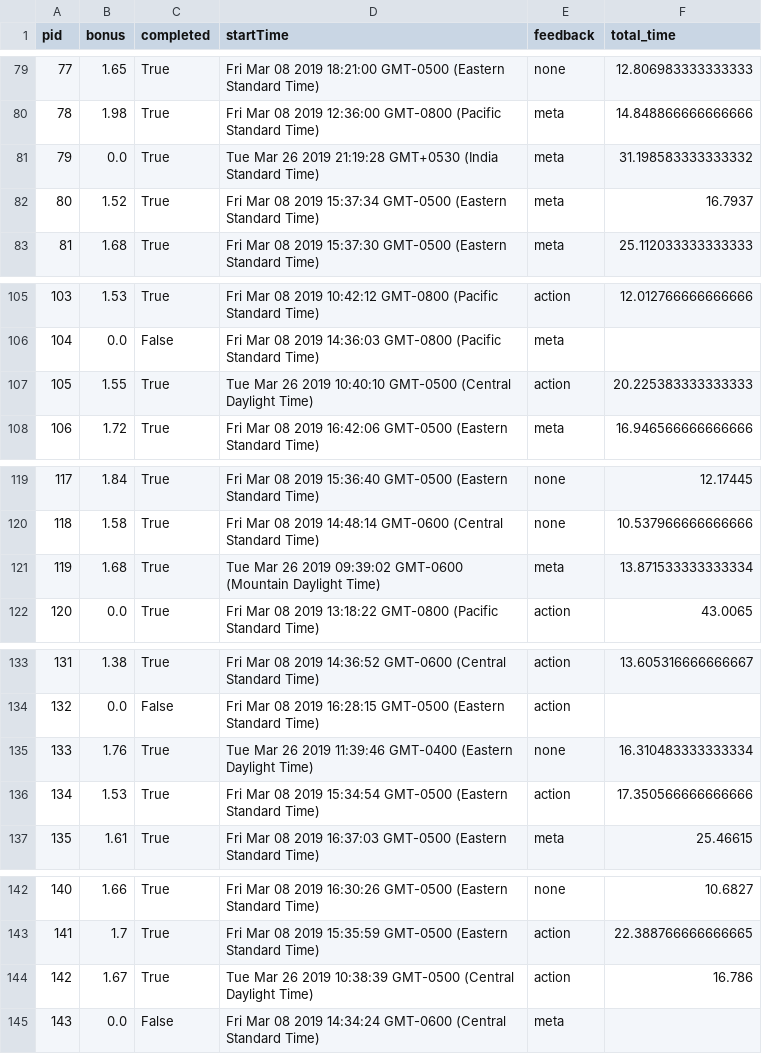
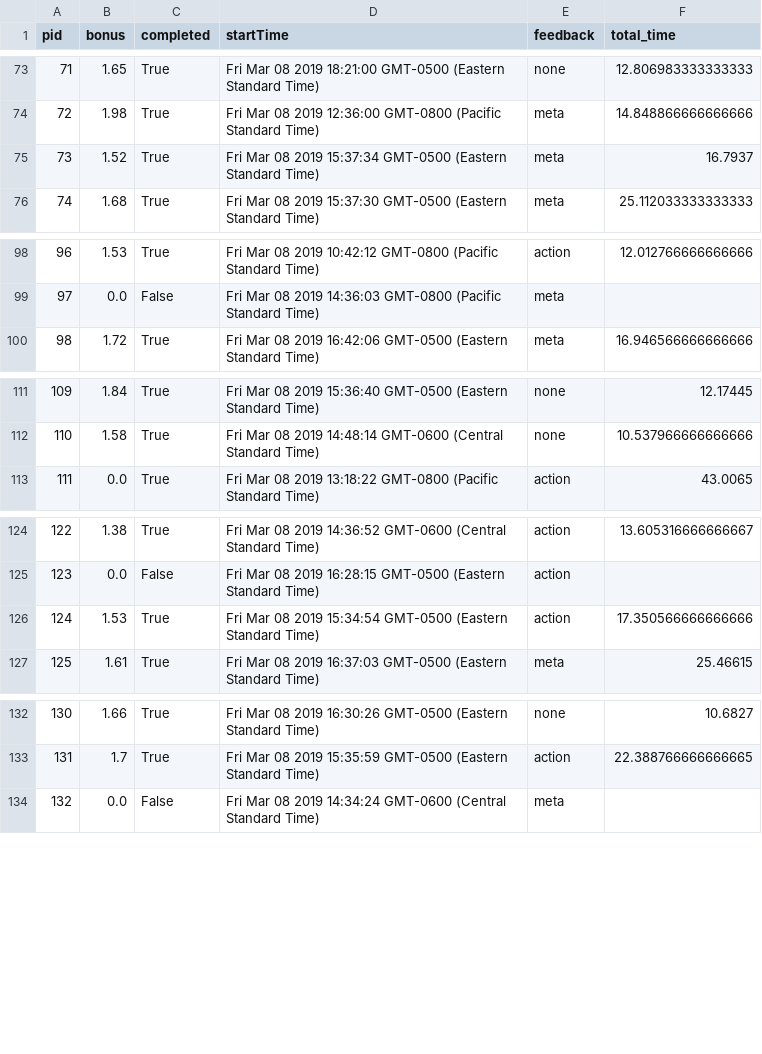
Before and after one commit to fredcallaway/ai-for-improving-human-planning, a CSV file: data/1/participants.csv, drawn as a sheet; only a part is shown, gaps mark what is left out; the diff covers the shown part only; the diff names each change by its address in the sheet, - before the commit and + after, or states it on an @@ line.

```diff
--- a/data/1/participants.csv
+++ b/data/1/participants.csv
@@ column A (pid) renumbered from row 14 down @@
-row 81: 79 | 0.0 | True | Tue Mar 26 2019 21:19:28 GMT+0530 (India Standard Time) | meta | 31.198583333333332
-row 107: 105 | 1.55 | True | Tue Mar 26 2019 10:40:10 GMT-0500 (Central Daylight Time) | action | 20.225383333333333
-row 121: 119 | 1.68 | True | Tue Mar 26 2019 09:39:02 GMT-0600 (Mountain Daylight Time) | meta | 13.871533333333334
-row 135: 133 | 1.76 | True | Tue Mar 26 2019 11:39:46 GMT-0400 (Eastern Daylight Time) | none | 16.310483333333334
-row 144: 142 | 1.67 | True | Tue Mar 26 2019 10:38:39 GMT-0500 (Central Daylight Time) | action | 16.786
```
Also changed, not shown: 9 removed rows elsewhere in this file, data/2/survey.csv, data/4/survey.csv, 16 other files.
